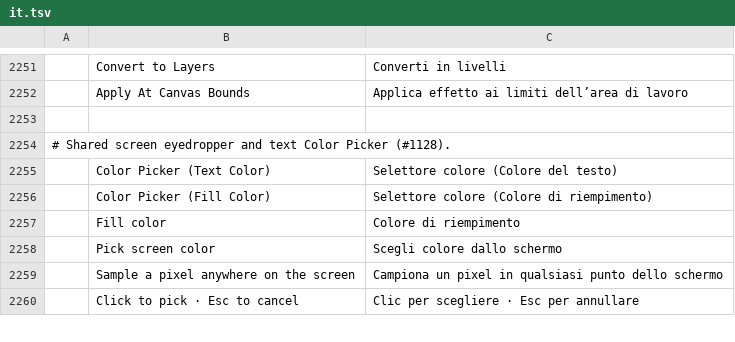
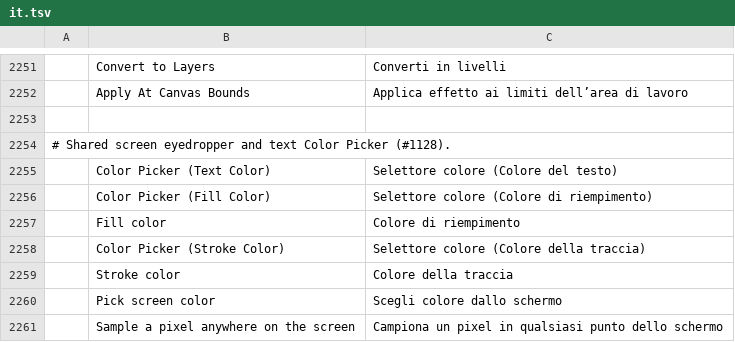
Before and after one commit to kayrockscreenprinting/photocraft, a TSV file: crates/ui-egui/src/i18n/it.tsv, drawn as a sheet; only a part is shown, gaps mark what is left out; the shorter side is filled out with more unchanged rows; the diff names each change by its address in the sheet, - before the commit and + after, or states it on an @@ line.

```diff
--- a/crates/ui-egui/src/i18n/it.tsv
+++ b/crates/ui-egui/src/i18n/it.tsv
+row 2258:  | Color Picker (Stroke Color) | Selettore colore (Colore della traccia)
+row 2259:  | Stroke color | Colore della traccia
```
Also changed, not shown: crates/ui-egui/src/i18n/el.tsv, crates/ui-egui/src/i18n/fr.tsv, 18 other files.
